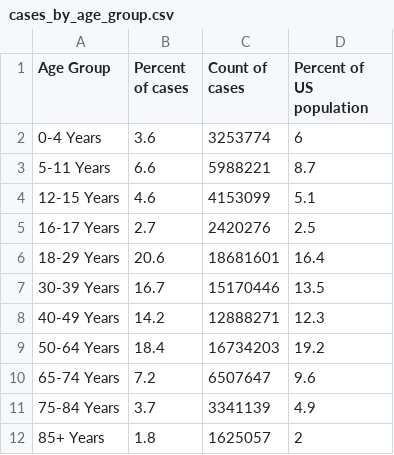
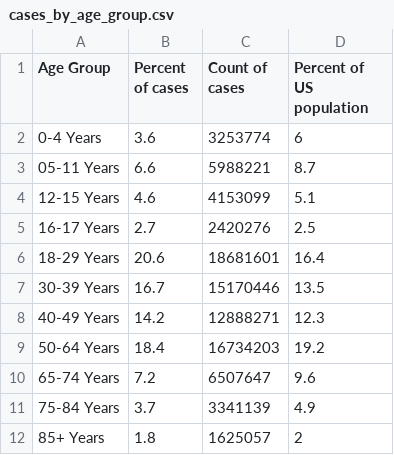
Before and after one commit to agoodwin4/vis-data, a CSV file: cases_by_age_group.csv, drawn as a sheet.

Commit message:
Update cases_by_age_group.csv

```diff
--- a/cases_by_age_group.csv
+++ b/cases_by_age_group.csv
@@ -2,3 +2,3 @@ Age Group,Percent of cases,Count of cases,Percent of US population
 0-4 Years,3.6,3253774,6
-5-11 Years,6.6,5988221,8.7
+05-11 Years,6.6,5988221,8.7
 12-15 Years,4.6,4153099,5.1
```
